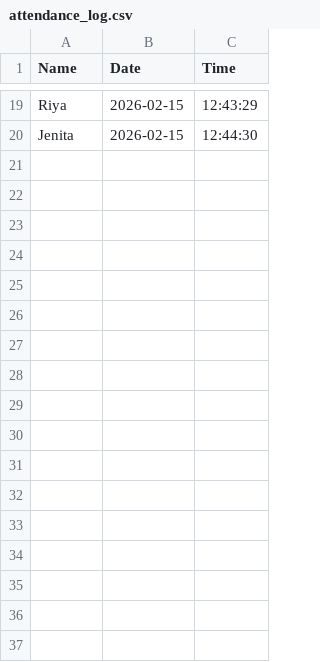
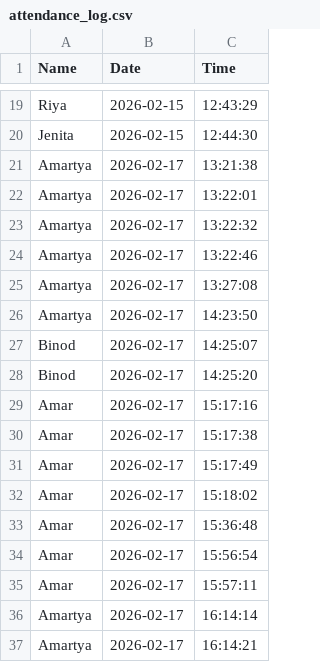
Before and after one commit to RealNerd90/Project03, a CSV file: attendance_log.csv, drawn as a sheet; only a part is shown, gaps mark what is left out.

```diff
--- a/attendance_log.csv
+++ b/attendance_log.csv
@@ -20 +20,18 @@ Riya,2026-02-15,12:43:29
 Jenita,2026-02-15,12:44:30
+Amartya,2026-02-17,13:21:38
+Amartya,2026-02-17,13:22:01
+Amartya,2026-02-17,13:22:32
+Amartya,2026-02-17,13:22:46
+Amartya,2026-02-17,13:27:08
+Amartya,2026-02-17,14:23:50
+Binod,2026-02-17,14:25:07
+Binod,2026-02-17,14:25:20
+Amar,2026-02-17,15:17:16
+Amar,2026-02-17,15:17:38
+Amar,2026-02-17,15:17:49
+Amar,2026-02-17,15:18:02
+Amar,2026-02-17,15:36:48
+Amar,2026-02-17,15:56:54
+Amar,2026-02-17,15:57:11
+Amartya,2026-02-17,16:14:14
+Amartya,2026-02-17,16:14:21
```
Also changed, not shown: 16 other files.
